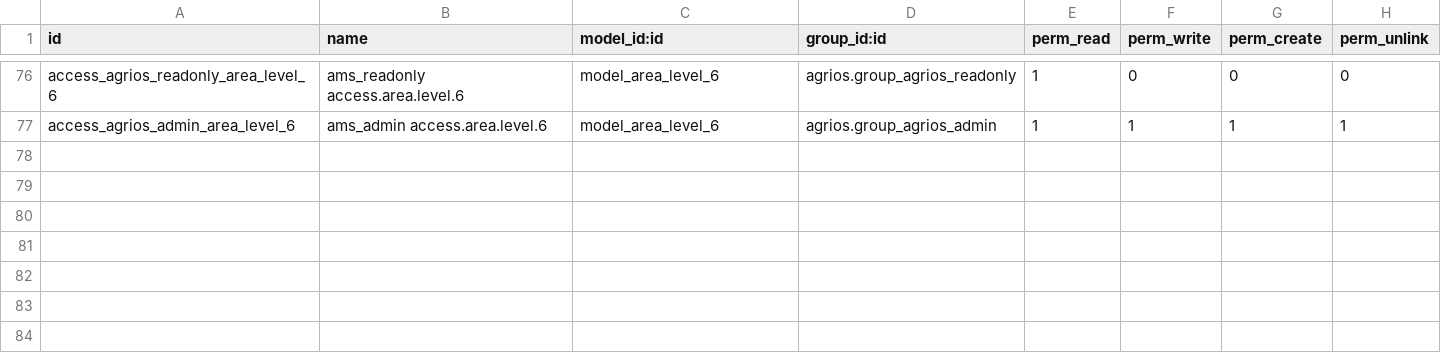
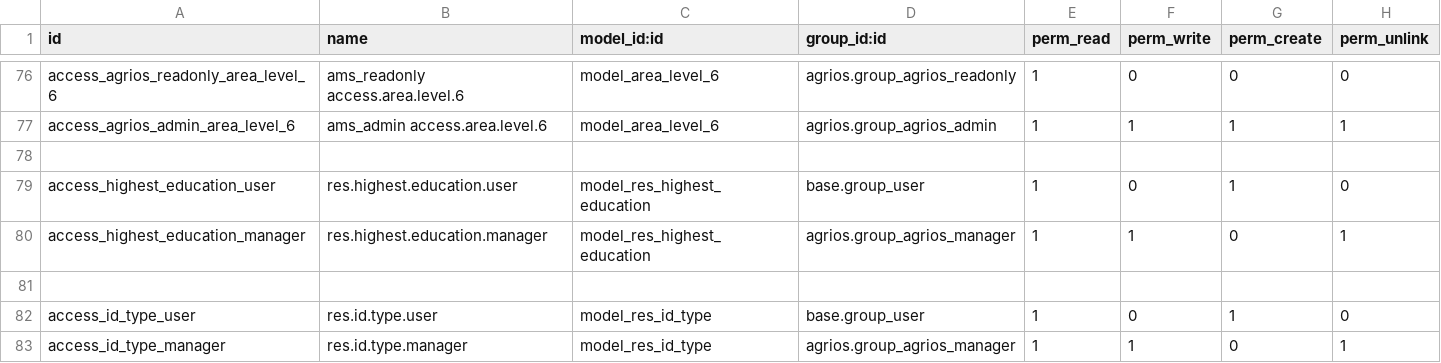
Before and after one commit to Therp/AgriOS, a CSV file: agrios/security/ir.model.access.csv, drawn as a sheet; only a part is shown, gaps mark what is left out.

Commit message:
feat - add the highest education level and id type #20849

```diff
--- a/agrios/security/ir.model.access.csv
+++ b/agrios/security/ir.model.access.csv
@@ -77 +77,7 @@ access_agrios_readonly_area_level_6,ams_readonly access.area.level.6,model_area_
 access_agrios_admin_area_level_6,ams_admin access.area.level.6,model_area_level_6,agrios.group_agrios_admin,1,1,1,1
+
+access_highest_education_user,res.highest.education.user,model_res_highest_education,base.group_user,1,0,1,0
+access_highest_education_manager,res.highest.education.manager,model_res_highest_education,agrios.group_agrios_manager,1,1,0,1
+
+access_id_type_user,res.id.type.user,model_res_id_type,base.group_user,1,0,1,0
+access_id_type_manager,res.id.type.manager,model_res_id_type,agrios.group_agrios_manager,1,1,0,1
```
Also changed, not shown: 9 other files.
